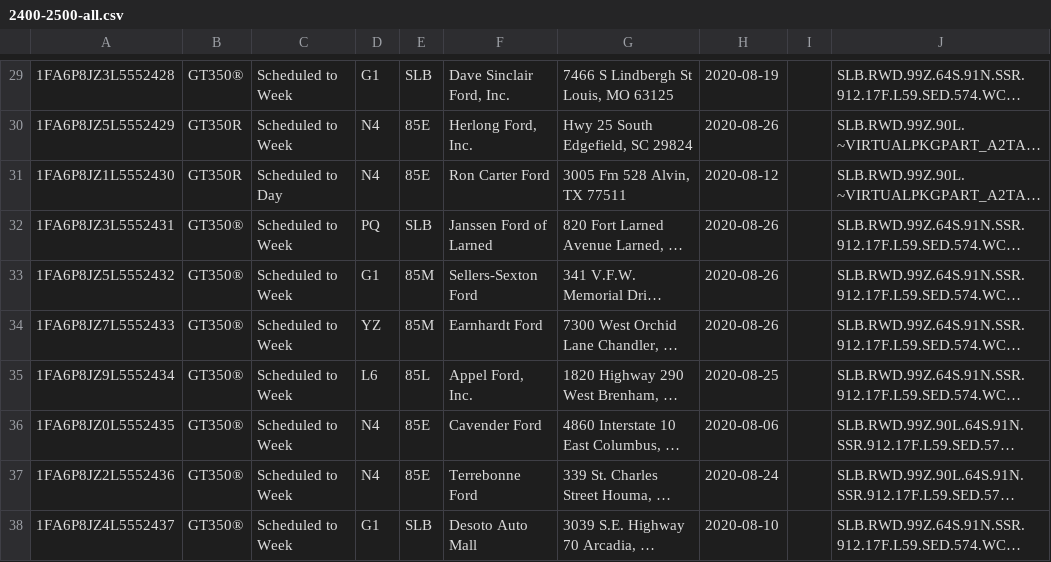
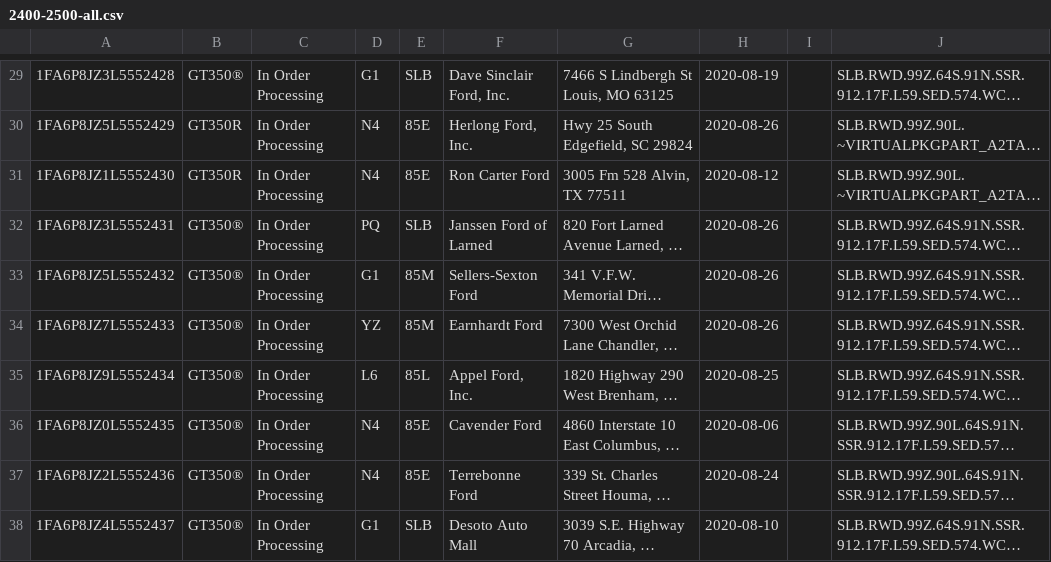
Before and after one commit to corrieb/350vins, a CSV file: data/2400-2500-all.csv, drawn as a sheet; only a part is shown, gaps mark what is left out; long unchanged cells end in …; the diff covers the shown part only; the diff names each change by its address in the sheet, - before the commit and + after, or states it on an @@ line.

```diff
--- a/data/2400-2500-all.csv
+++ b/data/2400-2500-all.csv
-C29:C30: Scheduled to Week
+C29:C30: In Order Processing
-C31: Scheduled to Day
+C31: In Order Processing
-C32:C38: Scheduled to Week
+C32:C38: In Order Processing
```
Also changed, not shown: 9 added rows and 29 edited cells elsewhere in this file, data/1100-1200-all.csv, data/1200-1300-all.csv, 23 other files.
